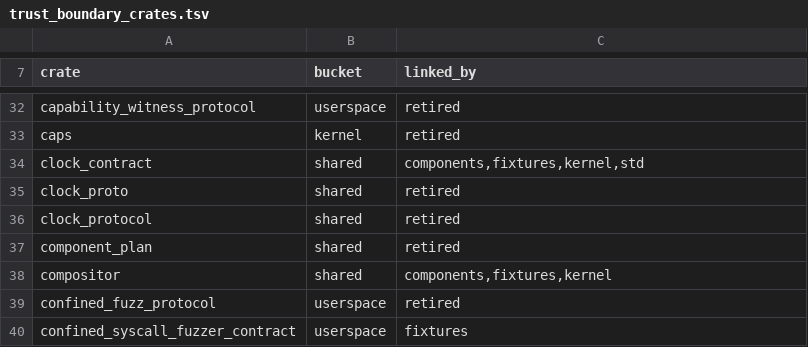
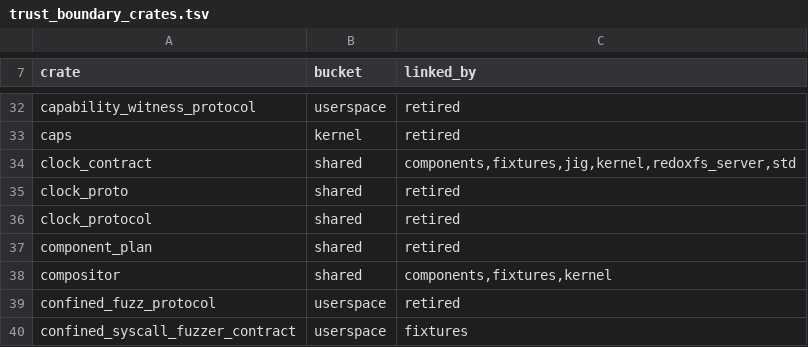
Before and after one commit to nifeos/nife, a TSV file: helpers/trust_boundary_crates.tsv, drawn as a sheet; only a part is shown, gaps mark what is left out.

```diff
--- a/helpers/trust_boundary_crates.tsv
+++ b/helpers/trust_boundary_crates.tsv
@@ -33,3 +33,3 @@ capability_witness_protocol	userspace	retired
 caps	kernel	retired
-clock_contract	shared	components,fixtures,kernel,std
+clock_contract	shared	components,fixtures,jig,kernel,redoxfs_server,std
 clock_proto	shared	retired
```
Also changed, not shown: 9 other files.
